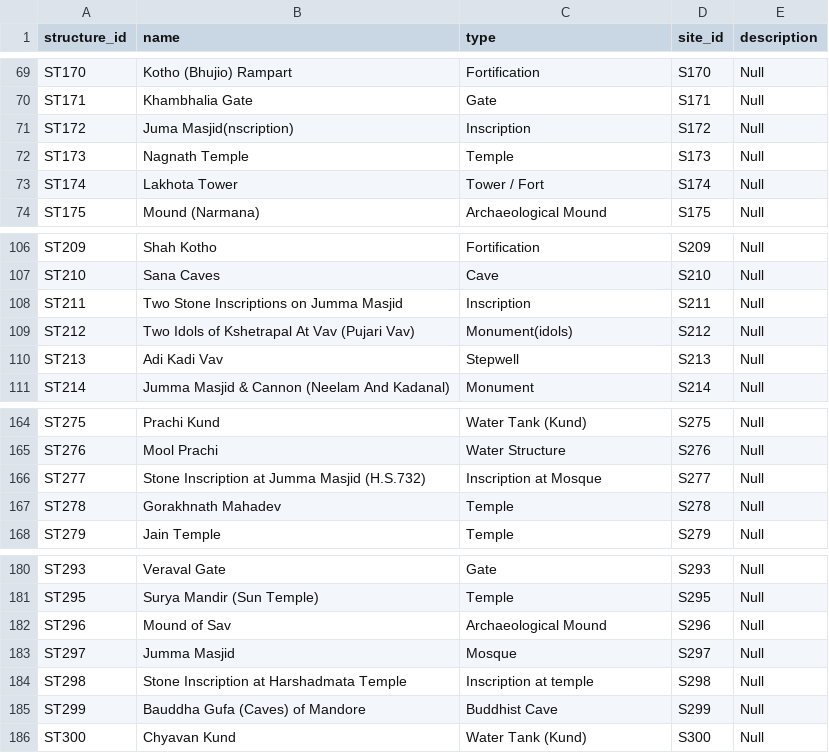
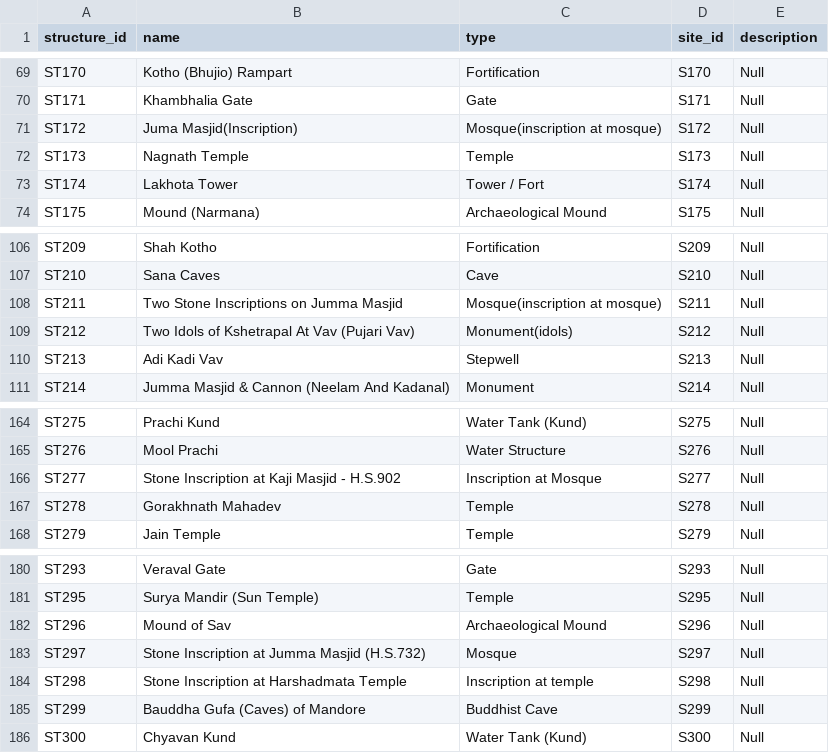
Before and after one commit to Suhas-Tatte/archai, a CSV file: data/data/structures.csv, drawn as a sheet; only a part is shown, gaps mark what is left out.

Commit message:
Add LLM retrieval layer with GIS support and dataset corrections

```diff
--- a/data/data/structures.csv
+++ b/data/data/structures.csv
@@ -70,3 +70,3 @@ ST170,Kotho (Bhujio) Rampart,Fortification,S170,Null
 ST171,Khambhalia Gate,Gate,S171,Null
-ST172,Juma Masjid(nscription),Inscription,S172,Null
+ST172,Juma Masjid(Inscription),Mosque(inscription at mosque),S172,Null
 ST173,Nagnath Temple,Temple,S173,Null
@@ -107,3 +107,3 @@ ST209,Shah Kotho,Fortification,S209,Null
 ST210,Sana Caves,Cave,S210,Null
-ST211,Two Stone Inscriptions on Jumma Masjid,Inscription,S211,Null
+ST211,Two Stone Inscriptions on Jumma Masjid,Mosque(inscription at mosque),S211,Null
 ST212,Two Idols of Kshetrapal At Vav (Pujari Vav),Monument(idols),S212,Null
@@ -165,3 +165,3 @@ ST275,Prachi Kund,Water Tank (Kund),S275,Null
 ST276,Mool Prachi,Water Structure,S276,Null
-ST277,Stone Inscription at Jumma Masjid (H.S.732),Inscription at Mosque,S277,Null
+ST277,Stone Inscription at Kaji Masjid - H.S.902,Inscription at Mosque,S277,Null
 ST278,Gorakhnath Mahadev,Temple,S278,Null
@@ -182,3 +182,3 @@ ST295,Surya Mandir (Sun Temple),Temple,S295,Null
 ST296,Mound of Sav,Archaeological Mound,S296,Null
-ST297,Jumma Masjid,Mosque,S297,Null
+ST297,Stone Inscription at Jumma Masjid (H.S.732),Mosque,S297,Null
 ST298,Stone Inscription at Harshadmata Temple,Inscription at temple,S298,Null
```
Also changed, not shown: 9 other files.
